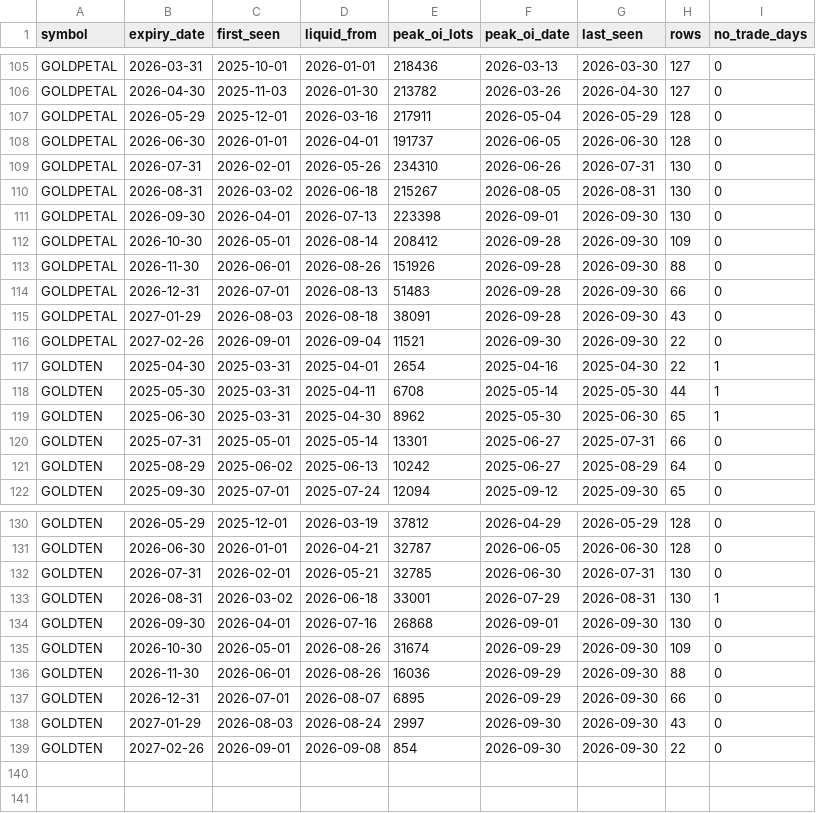
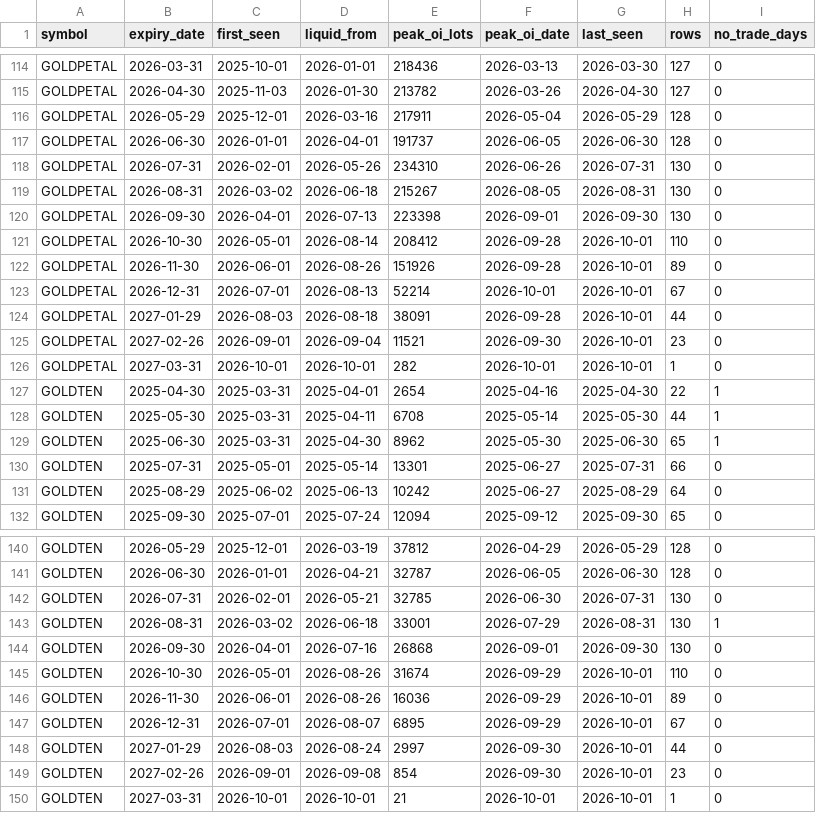
Before and after one commit to CodeByDivyansh-tech/gold-rv, a CSV file: data/raw/contract_calendar.csv, drawn as a sheet; only a part is shown, gaps mark what is left out; the diff covers the shown part only.

```diff
--- a/data/raw/contract_calendar.csv
+++ b/data/raw/contract_calendar.csv
@@ -111,7 +120,8 @@ GOLDPETAL,2026-08-31,2026-03-02,2026-06-18,215267,2026-08-05,2026-08-31,130,0
 GOLDPETAL,2026-09-30,2026-04-01,2026-07-13,223398,2026-09-01,2026-09-30,130,0
-GOLDPETAL,2026-10-30,2026-05-01,2026-08-14,208412,2026-09-28,2026-09-30,109,0
-GOLDPETAL,2026-11-30,2026-06-01,2026-08-26,151926,2026-09-28,2026-09-30,88,0
-GOLDPETAL,2026-12-31,2026-07-01,2026-08-13,51483,2026-09-28,2026-09-30,66,0
-GOLDPETAL,2027-01-29,2026-08-03,2026-08-18,38091,2026-09-28,2026-09-30,43,0
-GOLDPETAL,2027-02-26,2026-09-01,2026-09-04,11521,2026-09-30,2026-09-30,22,0
+GOLDPETAL,2026-10-30,2026-05-01,2026-08-14,208412,2026-09-28,2026-10-01,110,0
+GOLDPETAL,2026-11-30,2026-06-01,2026-08-26,151926,2026-09-28,2026-10-01,89,0
+GOLDPETAL,2026-12-31,2026-07-01,2026-08-13,52214,2026-10-01,2026-10-01,67,0
+GOLDPETAL,2027-01-29,2026-08-03,2026-08-18,38091,2026-09-28,2026-10-01,44,0
+GOLDPETAL,2027-02-26,2026-09-01,2026-09-04,11521,2026-09-30,2026-10-01,23,0
+GOLDPETAL,2027-03-31,2026-10-01,2026-10-01,282,2026-10-01,2026-10-01,1,0
 GOLDTEN,2025-04-30,2025-03-31,2025-04-01,2654,2025-04-16,2025-04-30,22,1
@@ -134,6 +144,7 @@ GOLDTEN,2026-08-31,2026-03-02,2026-06-18,33001,2026-07-29,2026-08-31,130,1
 GOLDTEN,2026-09-30,2026-04-01,2026-07-16,26868,2026-09-01,2026-09-30,130,0
-GOLDTEN,2026-10-30,2026-05-01,2026-08-26,31674,2026-09-29,2026-09-30,109,0
-GOLDTEN,2026-11-30,2026-06-01,2026-08-26,16036,2026-09-29,2026-09-30,88,0
-GOLDTEN,2026-12-31,2026-07-01,2026-08-07,6895,2026-09-29,2026-09-30,66,0
-GOLDTEN,2027-01-29,2026-08-03,2026-08-24,2997,2026-09-30,2026-09-30,43,0
-GOLDTEN,2027-02-26,2026-09-01,2026-09-08,854,2026-09-30,2026-09-30,22,0
+GOLDTEN,2026-10-30,2026-05-01,2026-08-26,31674,2026-09-29,2026-10-01,110,0
+GOLDTEN,2026-11-30,2026-06-01,2026-08-26,16036,2026-09-29,2026-10-01,89,0
+GOLDTEN,2026-12-31,2026-07-01,2026-08-07,6895,2026-09-29,2026-10-01,67,0
+GOLDTEN,2027-01-29,2026-08-03,2026-08-24,2997,2026-09-30,2026-10-01,44,0
+GOLDTEN,2027-02-26,2026-09-01,2026-09-08,854,2026-09-30,2026-10-01,23,0
+GOLDTEN,2027-03-31,2026-10-01,2026-10-01,21,2026-10-01,2026-10-01,1,0
```
Also changed, not shown: 9 added rows and 35 edited cells elsewhere in this file, 49 other files.
